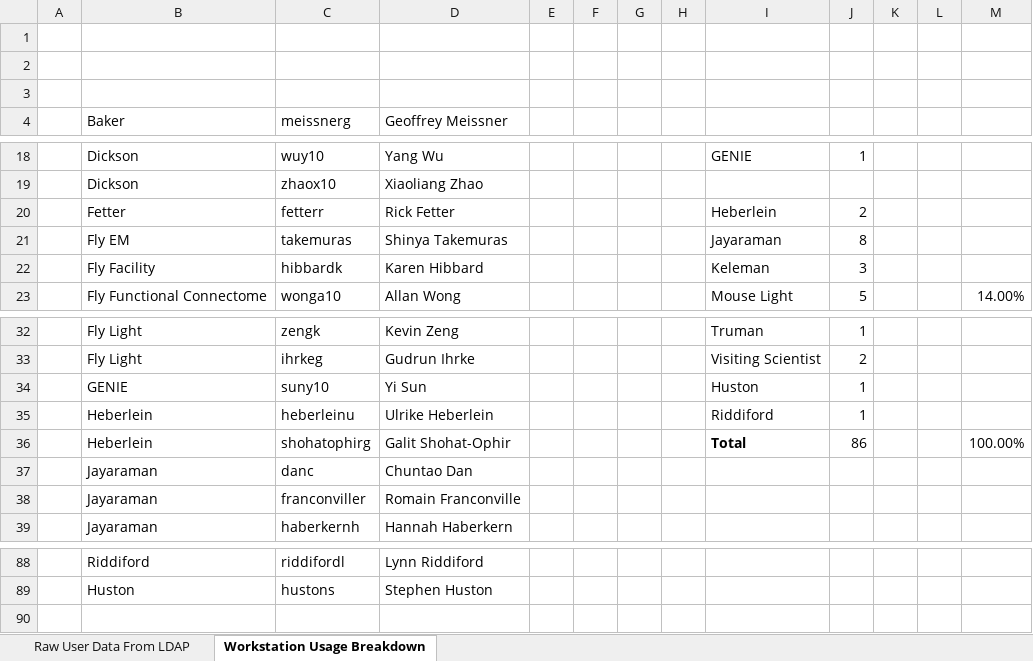
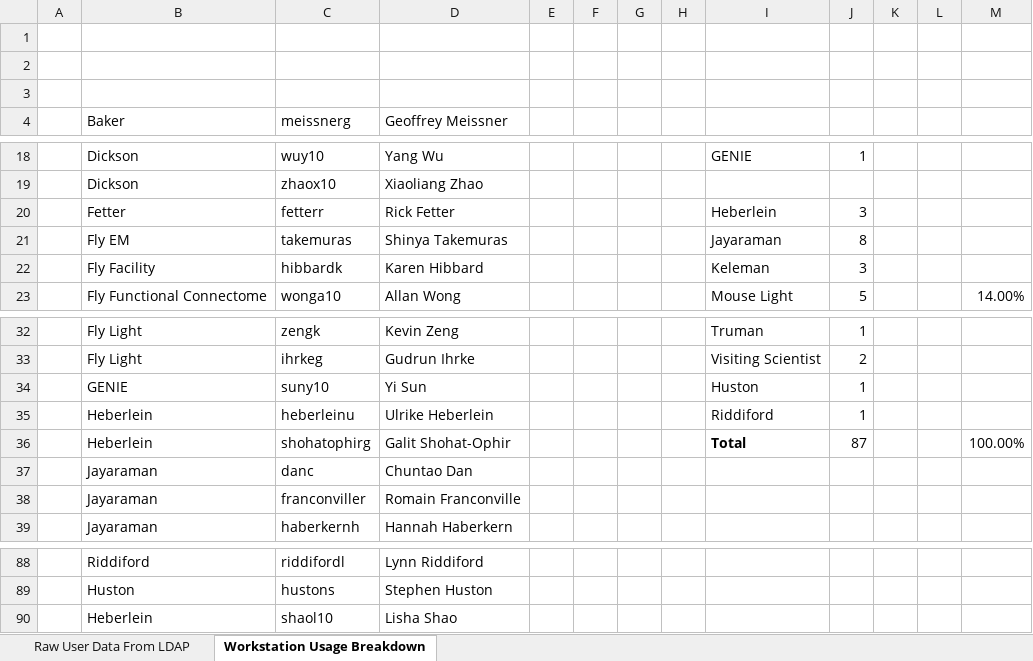
Before and after one commit to JaneliaSciComp/workstation, an Excel workbook: Janelia Workstation User List.xlsx, sheet Workstation Usage Breakdown, drawn as a sheet; only a part is shown, gaps mark what is left out; values as stored, in another font and other column widths than the file's, no borders; the diff names each change by its address in the sheet, - before the commit and + after, or states it on an @@ line.

Commit message:
Added Lisha Shao
Former-commit-id: ce9cce6445519f54bd9e7c2669fedc73fa4d06c2

```diff
--- a/Janelia Workstation User List.xlsx (sheet Workstation Usage Breakdown)
+++ b/Janelia Workstation User List.xlsx (sheet Workstation Usage Breakdown)
-J20: 2
+J20: 3
-J36: 86
+J36: 87
+row 90:  | Heberlein | shaol10 | Lisha Shao
```
Also changed, not shown: sheet Raw User Data From LDAP.
